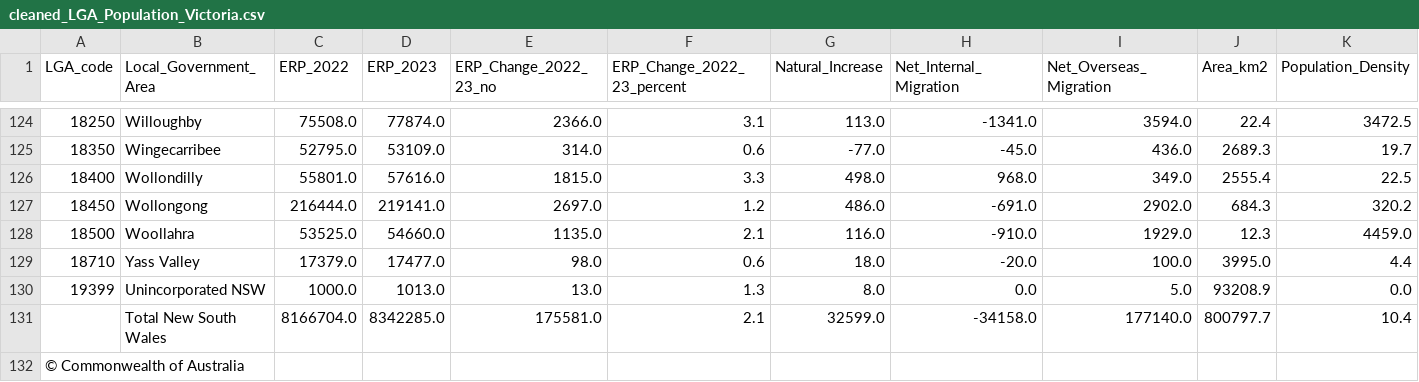
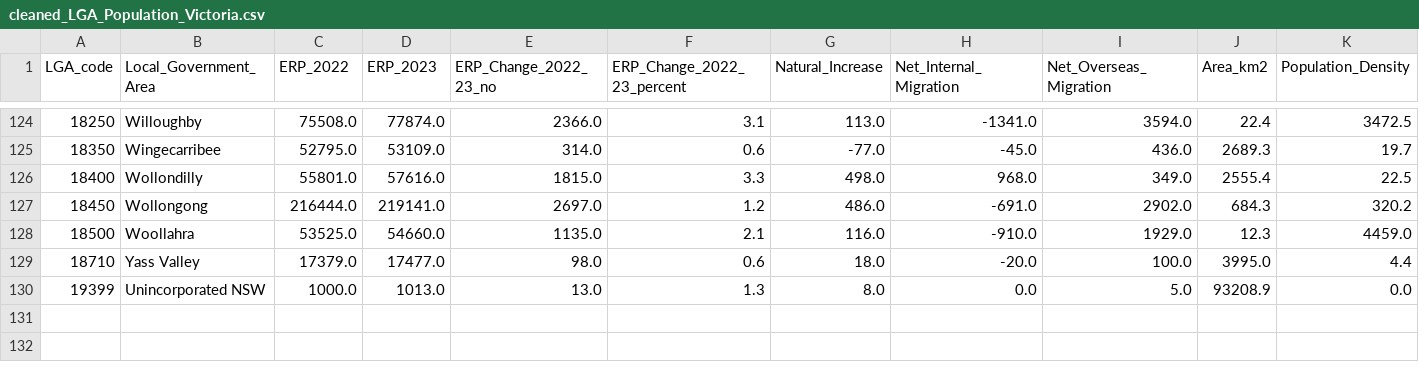
Before and after one commit to Rusandi17/3179, a CSV file: cleaned_LGA_Population_Victoria.csv, drawn as a sheet; only a part is shown, gaps mark what is left out.

Commit message:
Update cleaned_LGA_Population_Victoria.csv

```diff
--- a/cleaned_LGA_Population_Victoria.csv
+++ b/cleaned_LGA_Population_Victoria.csv
@@ -130,3 +130 @@ LGA_code,Local_Government_Area,ERP_2022,ERP_2023,ERP_Change_2022_23_no,ERP_Chang
 19399,Unincorporated NSW,1000.0,1013.0,13.0,1.3,8.0,0.0,5.0,93208.9,0.0
-,Total New South Wales,8166704.0,8342285.0,175581.0,2.1,32599.0,-34158.0,177140.0,800797.7,10.4
-© Commonwealth of Australia,,,,,,,,,,
```
